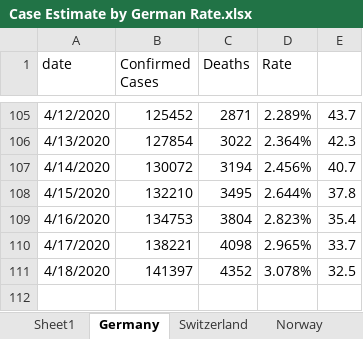
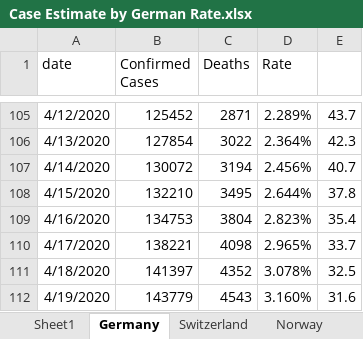
Before and after one commit to meridian-school-computer-science/covid-19, an Excel workbook: data/us/Case Estimate by German Rate.xlsx, sheet Germany, drawn as a sheet; only a part is shown, gaps mark what is left out; values as stored, in another font and other column widths than the file's, no borders; the diff names each change by its address in the sheet, - before the commit and + after, or states it on an @@ line.

```diff
--- a/data/us/Case Estimate by German Rate.xlsx (sheet Germany)
+++ b/data/us/Case Estimate by German Rate.xlsx (sheet Germany)
+row 112: 4/19/2020 | 143779 | 4543 | 3.160% | 31.6
```
Also changed, not shown: data/us/mac_us_states_deaths.xlsx, 12 other files.
